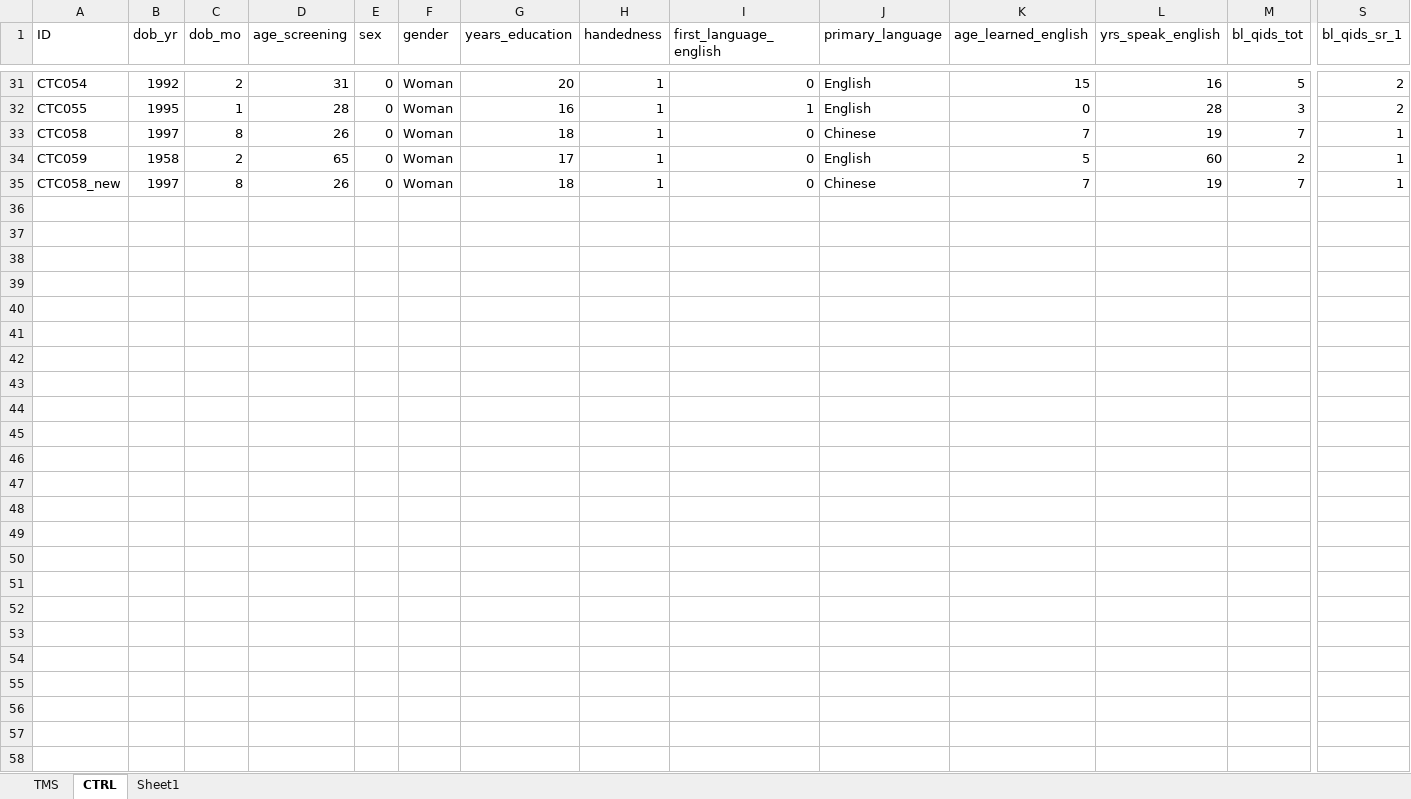
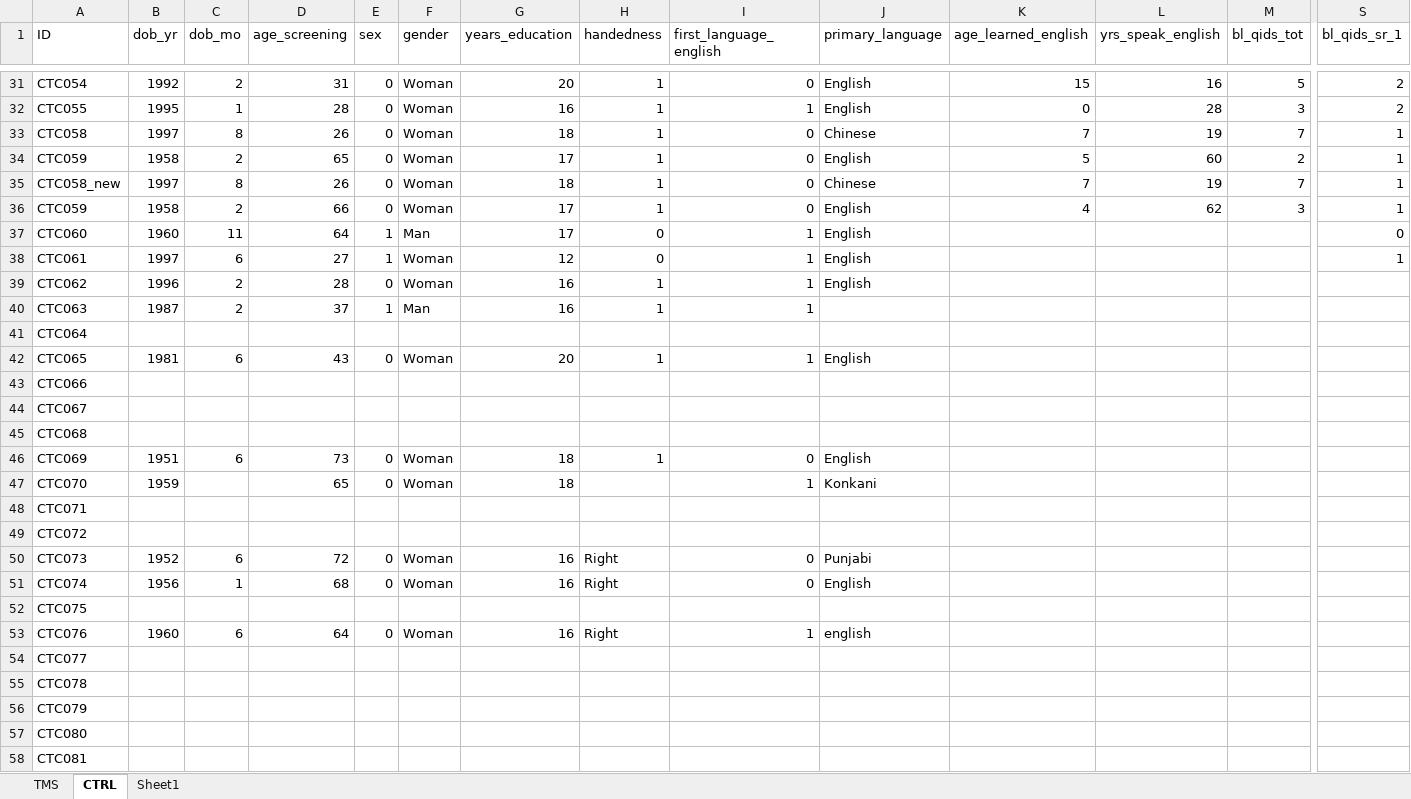
Before and after one commit to micwiseman/Winterlight_GH, an Excel workbook: TMS_CTRL_Demographics.xlsx, sheet CTRL, drawn as a sheet; only a part is shown, gaps mark what is left out; values as stored, in another font and other column widths than the file's, no borders; conditional formats not drawn; rows hold the shown columns only; the diff names each change by its address in the sheet, - before the commit and + after, or states it on an @@ line.

Commit message:
Updated SOBP code with new baseline data

```diff
--- a/TMS_CTRL_Demographics.xlsx (sheet CTRL)
+++ b/TMS_CTRL_Demographics.xlsx (sheet CTRL)
+row 36: CTC059 | 1958 | 2 | 66 | 0 | Woman | 17 | 1 | 0 | English | 4 | 62 | 3 | 1
+row 37: CTC060 | 1960 | 11 | 64 | 1 | Man | 17 | 0 | 1 | English |  |  |  | 0
+row 38: CTC061 | 1997 | 6 | 27 | 1 | Woman | 12 | 0 | 1 | English |  |  |  | 1
+row 39: CTC062 | 1996 | 2 | 28 | 0 | Woman | 16 | 1 | 1 | English
+row 40: CTC063 | 1987 | 2 | 37 | 1 | Man | 16 | 1 | 1
+row 41: CTC064
+row 42: CTC065 | 1981 | 6 | 43 | 0 | Woman | 20 | 1 | 1 | English
+row 43: CTC066
+row 44: CTC067
+row 45: CTC068
+row 46: CTC069 | 1951 | 6 | 73 | 0 | Woman | 18 | 1 | 0 | English
+row 47: CTC070 | 1959 |  | 65 | 0 | Woman | 18 |  | 1 | Konkani
+row 48: CTC071
+row 49: CTC072
+row 50: CTC073 | 1952 | 6 | 72 | 0 | Woman | 16 | Right | 0 | Punjabi
+row 51: CTC074 | 1956 | 1 | 68 | 0 | Woman | 16 | Right | 0 | English
+row 52: CTC075
+row 53: CTC076 | 1960 | 6 | 64 | 0 | Woman | 16 | Right | 1 | english
+row 54: CTC077
+row 55: CTC078
+row 56: CTC079
+row 57: CTC080
+row 58: CTC081
```
Also changed, not shown: sheet TMS, 18 other files.
